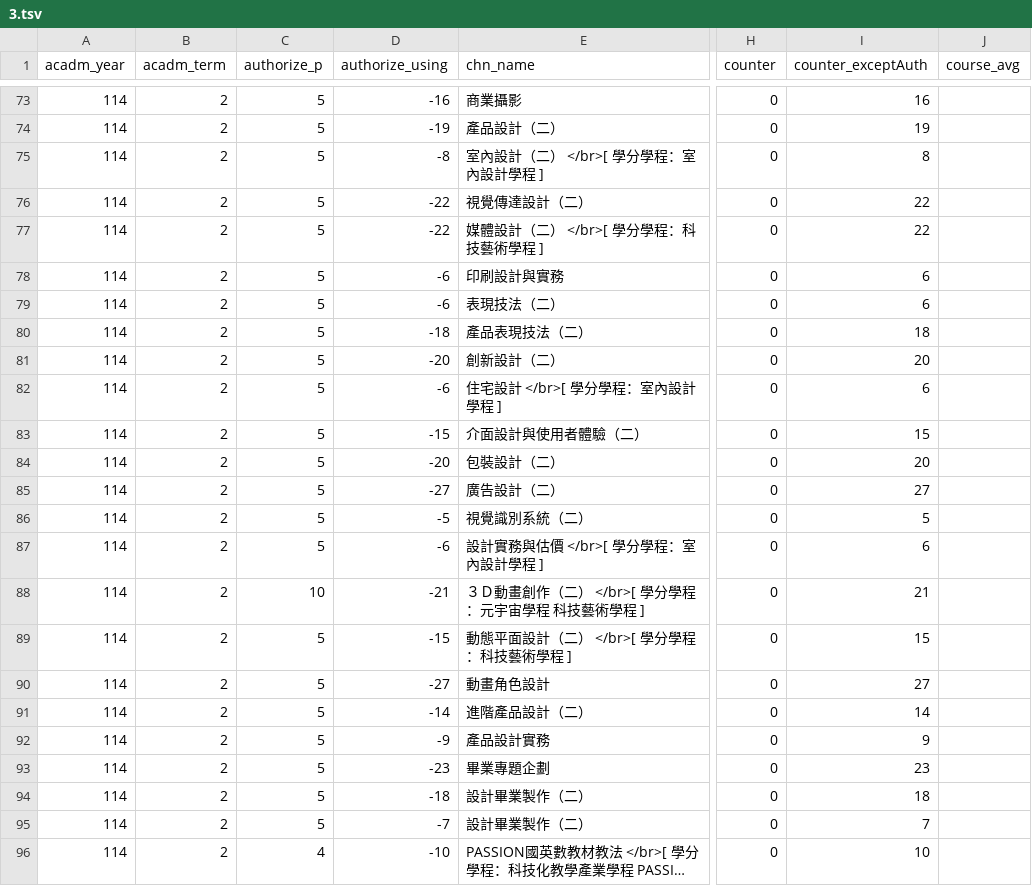
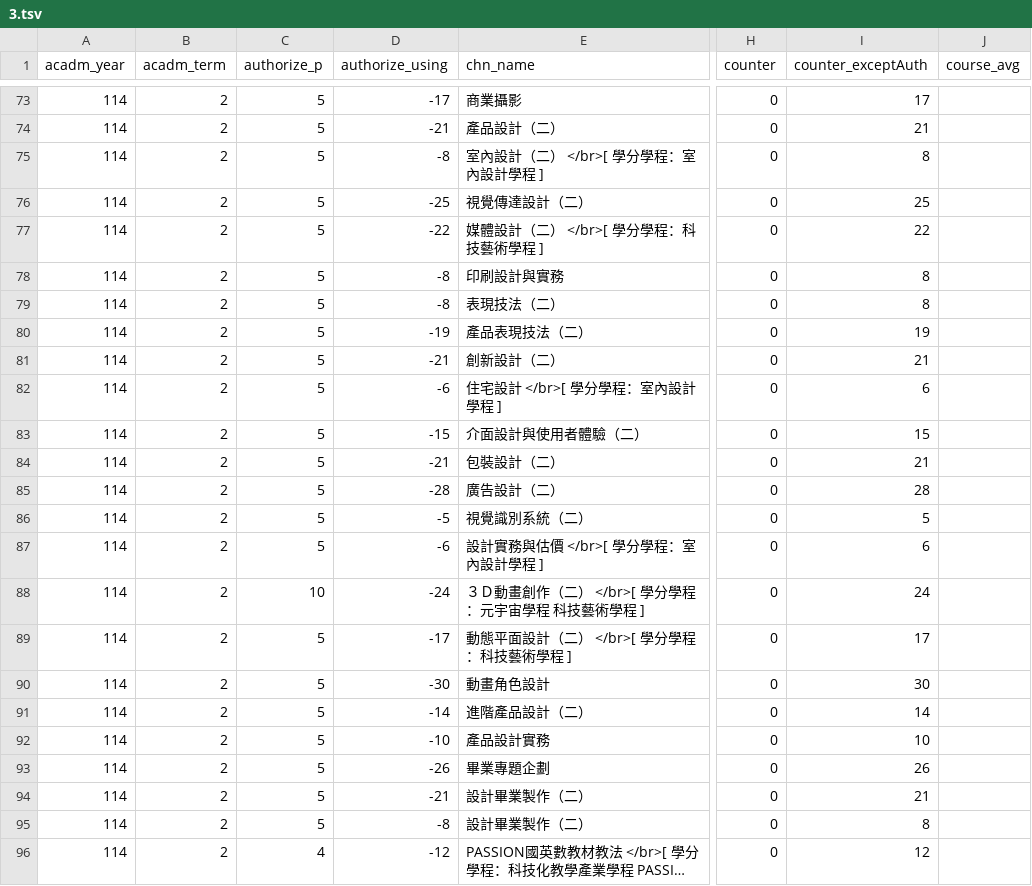
Before and after one commit to sun92122/ntnux-frontend, a TSV file: public/data/114-2/3.tsv, drawn as a sheet; only a part is shown, gaps mark what is left out; long unchanged cells end in …; the diff covers the shown part only; the diff names each change by its address in the sheet, - before the commit and + after, or states it on an @@ line.

```diff
--- a/public/data/114-2/3.tsv
+++ b/public/data/114-2/3.tsv
-D73 (authorize_using): -16
+D73 (authorize_using): -17
-I73 (counter_exceptAuth): 16
+I73 (counter_exceptAuth): 17
-D74 (authorize_using): -19
+D74 (authorize_using): -21
-I74 (counter_exceptAuth): 19
+I74 (counter_exceptAuth): 21
-D76 (authorize_using): -22
+D76 (authorize_using): -25
-I76 (counter_exceptAuth): 22
+I76 (counter_exceptAuth): 25
-D78:D79 (authorize_using): -6
+D78:D79 (authorize_using): -8
-I78:I79 (counter_exceptAuth): 6
+I78:I79 (counter_exceptAuth): 8
-D80 (authorize_using): -18
+D80 (authorize_using): -19
-I80 (counter_exceptAuth): 18
+I80 (counter_exceptAuth): 19
-D81 (authorize_using): -20
+D81 (authorize_using): -21
-I81 (counter_exceptAuth): 20
+I81 (counter_exceptAuth): 21
-D84 (authorize_using): -20
+D84 (authorize_using): -21
-I84 (counter_exceptAuth): 20
+I84 (counter_exceptAuth): 21
-D85 (authorize_using): -27
+D85 (authorize_using): -28
-I85 (counter_exceptAuth): 27
+I85 (counter_exceptAuth): 28
-D88 (authorize_using): -21
+D88 (authorize_using): -24
-I88 (counter_exceptAuth): 21
+I88 (counter_exceptAuth): 24
-D89 (authorize_using): -15
+D89 (authorize_using): -17
-I89 (counter_exceptAuth): 15
+I89 (counter_exceptAuth): 17
-D90 (authorize_using): -27
+D90 (authorize_using): -30
-I90 (counter_exceptAuth): 27
+I90 (counter_exceptAuth): 30
-D92 (authorize_using): -9
+D92 (authorize_using): -10
-I92 (counter_exceptAuth): 9
+I92 (counter_exceptAuth): 10
-D93 (authorize_using): -23
+D93 (authorize_using): -26
-I93 (counter_exceptAuth): 23
+I93 (counter_exceptAuth): 26
-D94 (authorize_using): -18
+D94 (authorize_using): -21
-I94 (counter_exceptAuth): 18
+I94 (counter_exceptAuth): 21
-D95 (authorize_using): -7
+D95 (authorize_using): -8
-I95 (counter_exceptAuth): 7
+I95 (counter_exceptAuth): 8
-D96 (authorize_using): -10
+D96 (authorize_using): -12
-I96 (counter_exceptAuth): 10
+I96 (counter_exceptAuth): 12
```
Also changed, not shown: 158 edited cells elsewhere in this file, public/data/114-2/0.tsv, public/data/114-2/1.tsv, 4 other files.
